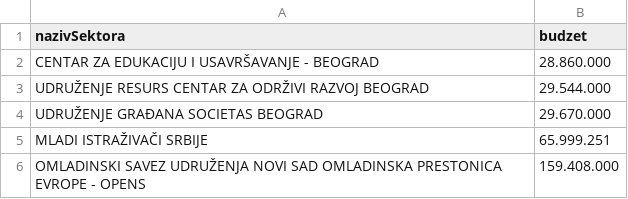
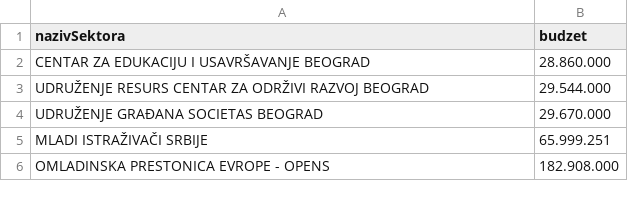
Before and after one commit to davidmilivojev/dashboard, a CSV file: bar5.csv, drawn as a sheet.

```diff
--- a/bar5.csv
+++ b/bar5.csv
@@ -1,3 +1,3 @@
 nazivSektora,budzet
-CENTAR ZA EDUKACIJU I USAVRŠAVANJE - BEOGRAD,28.860.000
+CENTAR ZA EDUKACIJU I USAVRŠAVANJE BEOGRAD,28.860.000
 UDRUŽENJE RESURS CENTAR ZA ODRŽIVI RAZVOJ BEOGRAD,29.544.000
@@ -5,2 +5,2 @@ UDRUŽENJE GRAĐANA SOCIETAS BEOGRAD,29.670.000
 MLADI ISTRAŽIVAČI SRBIJE,65.999.251
-OMLADINSKI SAVEZ UDRUŽENJA NOVI SAD OMLADINSKA PRESTONICA EVROPE - OPENS,159.408.000
+OMLADINSKA PRESTONICA EVROPE - OPENS,182.908.000
```
Also changed, not shown: bar3.csv, bar4.csv, 31 other files.
